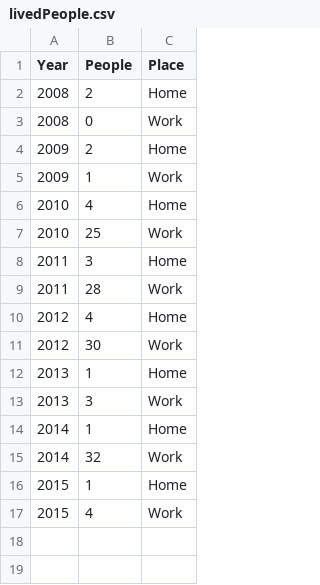
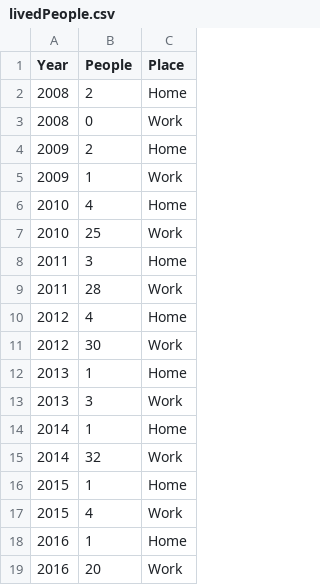
Before and after one commit to joshbeckman/andjosh.github.io, a CSV file: csv/livedPeople.csv, drawn as a sheet.

Commit message:
Update livedPeople.csv

```diff
--- a/csv/livedPeople.csv
+++ b/csv/livedPeople.csv
@@ -17 +17,3 @@ Year,People,Place
 2015,4,Work
+2016,1,Home
+2016,20,Work
```
